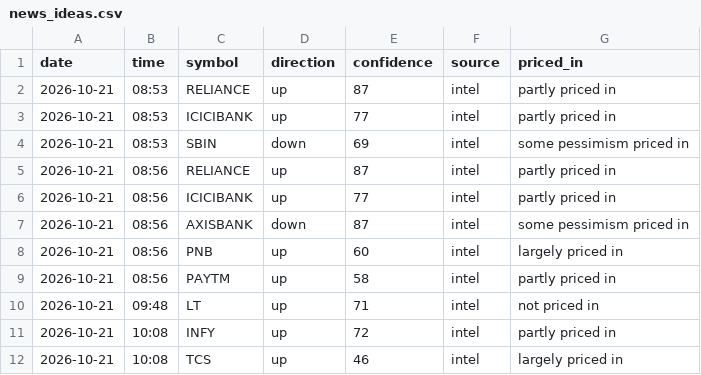
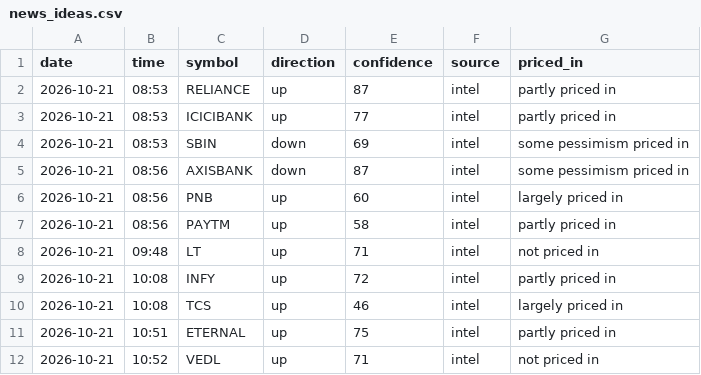
Before and after one commit to vishnupadma007-oss/Stock-market-scanner-of-India, a CSV file: journal/news_ideas.csv, drawn as a sheet; only a part is shown; the shorter side is filled out with more unchanged rows; the diff covers the shown part only; the diff names each change by its address in the sheet, - before the commit and + after, or states it on an @@ line.

```diff
--- a/journal/news_ideas.csv
+++ b/journal/news_ideas.csv
-row 5: 2026-10-21 | 08:56 | RELIANCE | up | 87 | intel | partly priced in
-row 6: 2026-10-21 | 08:56 | ICICIBANK | up | 77 | intel | partly priced in
```
Also changed, not shown: 24 removed rows elsewhere in this file, 4 other files.
